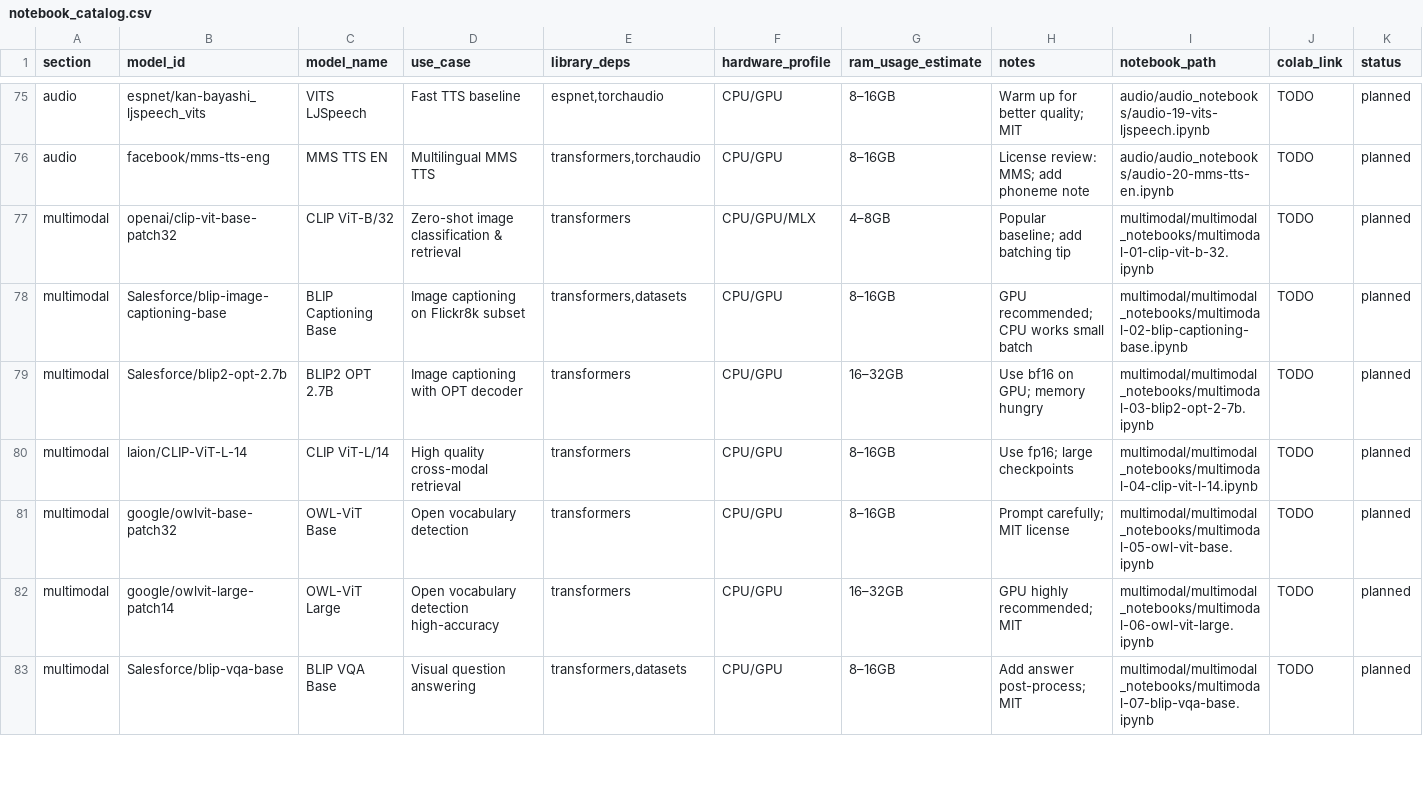
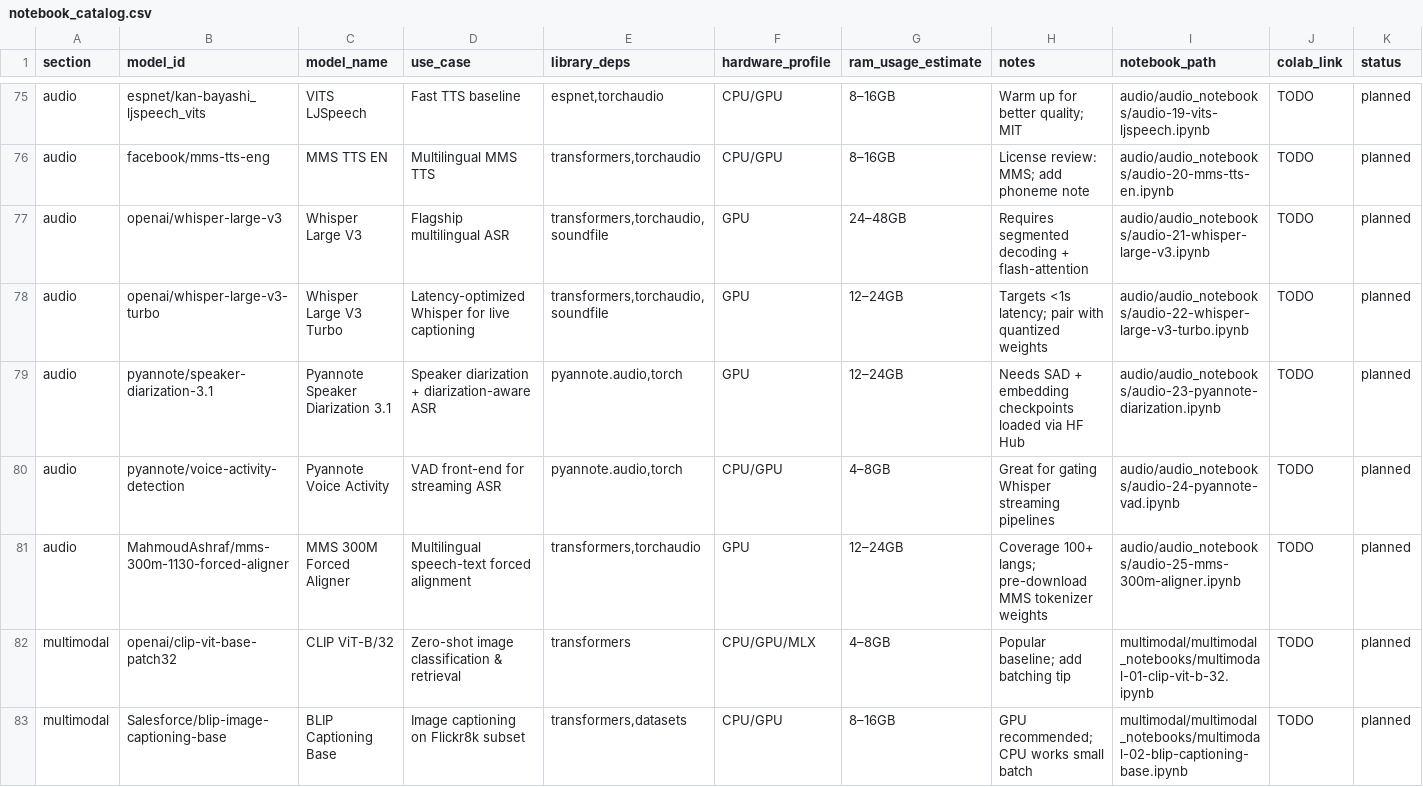
Before and after one commit to SSusantAchary/Hands-On-HuggingFace-AI-Models-Guide, a CSV file: meta/notebook_catalog.csv, drawn as a sheet; only a part is shown, gaps mark what is left out; the shorter side is filled out with more unchanged rows.

```diff
--- a/meta/notebook_catalog.csv
+++ b/meta/notebook_catalog.csv
@@ -76,2 +76,7 @@ audio,espnet/kan-bayashi_ljspeech_vits,VITS LJSpeech,Fast TTS baseline,"espnet,t
 audio,facebook/mms-tts-eng,MMS TTS EN,Multilingual MMS TTS,"transformers,torchaudio",CPU/GPU,8–16GB,License review: MMS; add phoneme note,audio/audio_notebooks/audio-20-mms-tts-en.ipynb,TODO,planned
+audio,openai/whisper-large-v3,Whisper Large V3,Flagship multilingual ASR,"transformers,torchaudio,soundfile",GPU,24–48GB,Requires segmented decoding + flash-attention,audio/audio_notebooks/audio-21-whisper-large-v3.ipynb,TODO,planned
+audio,openai/whisper-large-v3-turbo,Whisper Large V3 Turbo,Latency-optimized Whisper for live captioning,"transformers,torchaudio,soundfile",GPU,12–24GB,Targets <1s latency; pair with quantized weights,audio/audio_notebooks/audio-22-whisper-large-v3-turbo.ipynb,TODO,planned
+audio,pyannote/speaker-diarization-3.1,Pyannote Speaker Diarization 3.1,Speaker diarization + diarization-aware ASR,"pyannote.audio,torch",GPU,12–24GB,Needs SAD + embedding checkpoints loaded via HF Hub,audio/audio_notebooks/audio-23-pyannote-diarization.ipynb,TODO,planned
+audio,pyannote/voice-activity-detection,Pyannote Voice Activity,VAD front-end for streaming ASR,"pyannote.audio,torch",CPU/GPU,4–8GB,Great for gating Whisper streaming pipelines,audio/audio_notebooks/audio-24-pyannote-vad.ipynb,TODO,planned
+audio,MahmoudAshraf/mms-300m-1130-forced-aligner,MMS 300M Forced Aligner,Multilingual speech-text forced alignment,"transformers,torchaudio",GPU,12–24GB,Coverage 100+ langs; pre-download MMS tokenizer weights,audio/audio_notebooks/audio-25-mms-300m-aligner.ipynb,TODO,planned
 multimodal,openai/clip-vit-base-patch32,CLIP ViT-B/32,Zero-shot image classification & retrieval,transformers,CPU/GPU/MLX,4–8GB,Popular baseline; add batching tip,multimodal/multimodal_notebooks/multimodal-01-clip-vit-b-32.ipynb,TODO,planned
```
Also changed, not shown: 3 other files.
